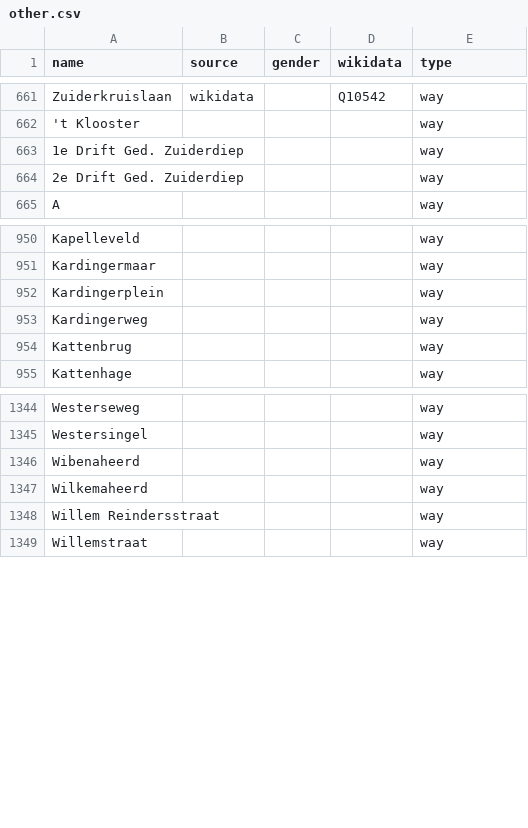
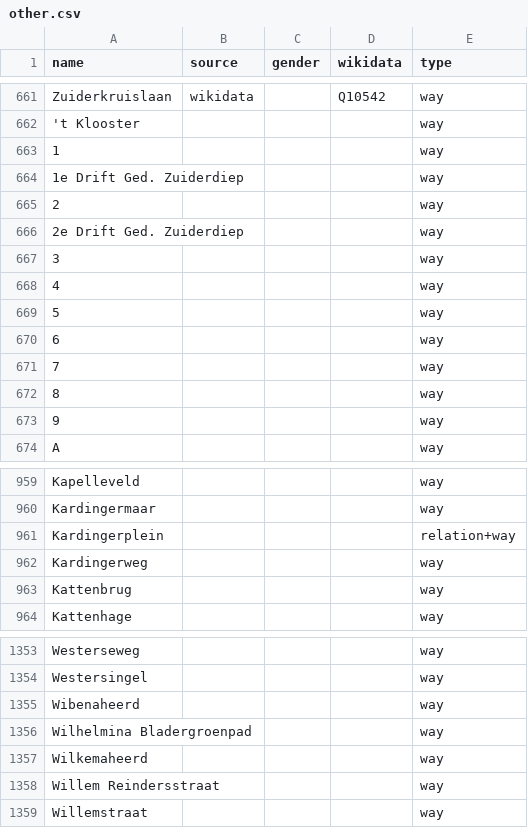
Before and after one commit to EqualStreetNames/equalstreetnames-groningen, a CSV file: data/other.csv, drawn as a sheet; only a part is shown, gaps mark what is left out.

```diff
--- a/data/other.csv
+++ b/data/other.csv
@@ -662,4 +662,13 @@ Zuiderkruislaan,wikidata,,Q10542,way
 "'t Klooster",,,,way
+1,,,,way
 "1e Drift Ged. Zuiderdiep",,,,way
+2,,,,way
 "2e Drift Ged. Zuiderdiep",,,,way
+3,,,,way
+4,,,,way
+5,,,,way
+6,,,,way
+7,,,,way
+8,,,,way
+9,,,,way
 A,,,,way
@@ -951,3 +960,3 @@ Kapelleveld,,,,way
 Kardingermaar,,,,way
-Kardingerplein,,,,way
+Kardingerplein,,,,relation+way
 Kardingerweg,,,,way
@@ -1346,2 +1355,3 @@ Westersingel,,,,way
 Wibenaheerd,,,,way
+"Wilhelmina Bladergroenpad",,,,way
 Wilkemaheerd,,,,way
```
Also changed, not shown: 3 other files.
